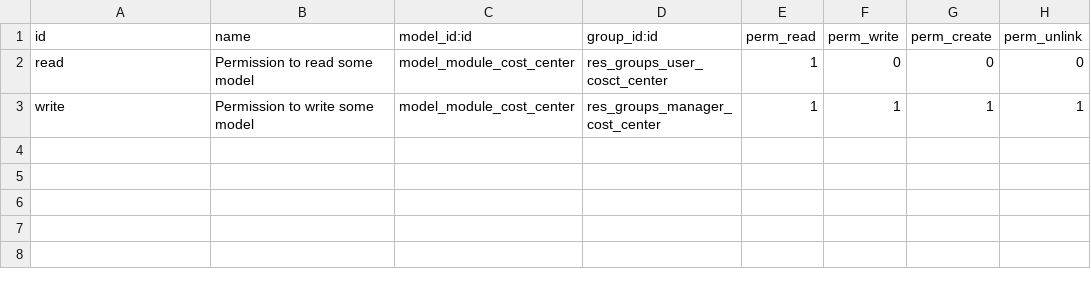
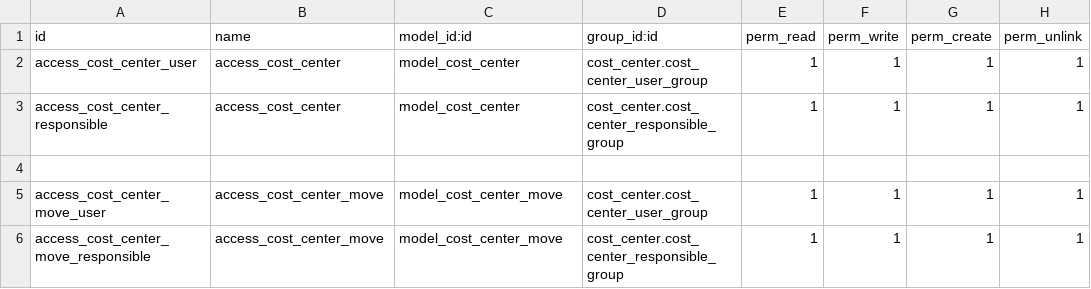
Before and after one commit to calyx-servicios/cost-center, a CSV file: cost_center/security/ir.model.access.csv, drawn as a sheet.

```diff
--- a/cost_center/security/ir.model.access.csv
+++ b/cost_center/security/ir.model.access.csv
@@ -1,3 +1,6 @@
 id,name,model_id:id,group_id:id,perm_read,perm_write,perm_create,perm_unlink
-read,Permission to read some model,model_module_cost_center,res_groups_user_cosct_center,1,0,0,0
-write,Permission to write some model,model_module_cost_center,res_groups_manager_cost_center,1,1,1,1
+access_cost_center_user,access_cost_center,model_cost_center,cost_center.cost_center_user_group,1,1,1,1
+access_cost_center_responsible,access_cost_center,model_cost_center,cost_center.cost_center_responsible_group,1,1,1,1
+
+access_cost_center_move_user,access_cost_center_move,model_cost_center_move,cost_center.cost_center_user_group,1,1,1,1
+access_cost_center_move_responsible,access_cost_center_move,model_cost_center_move,cost_center.cost_center_responsible_group,1,1,1,1
```
Also changed, not shown: 6 other files.
